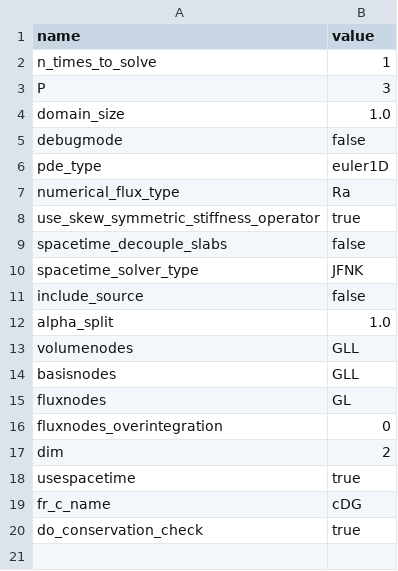
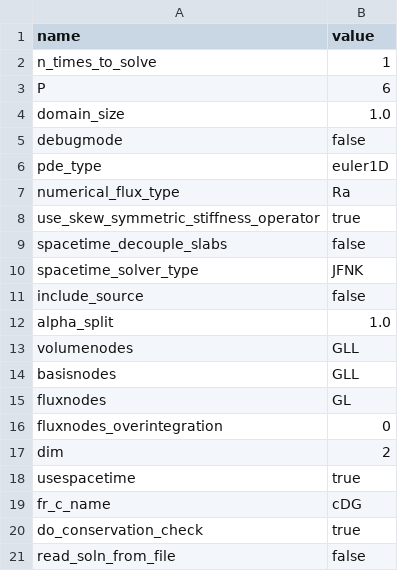
Before and after one commit to cpethrick/DG, a CSV file: spacetime_euler_entropy_preservation.csv, drawn as a sheet.

```diff
--- a/spacetime_euler_entropy_preservation.csv
+++ b/spacetime_euler_entropy_preservation.csv
@@ -2,3 +2,3 @@ name,value
 n_times_to_solve,1
-P,3
+P,6
 domain_size,1.0
@@ -20 +20,2 @@ fr_c_name,cDG
 do_conservation_check,true
+read_soln_from_file,false
```
Also changed, not shown: 1 other file.
